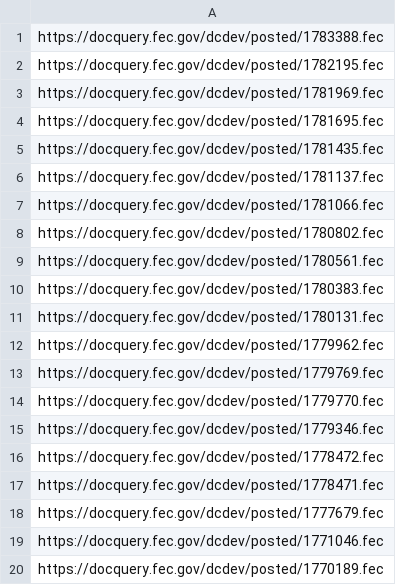
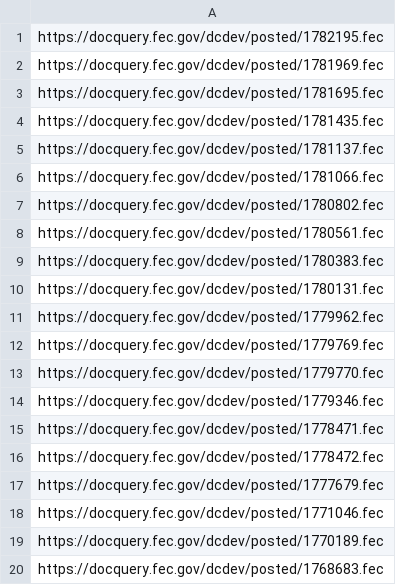
Before and after one commit to lemonaidn/udp_bot, a CSV file: fec_urls.csv, drawn as a sheet.

```diff
--- a/fec_urls.csv
+++ b/fec_urls.csv
@@ -1,2 +1 @@
-https://docquery.fec.gov/dcdev/posted/1783388.fec
 https://docquery.fec.gov/dcdev/posted/1782195.fec
@@ -15,4 +14,4 @@ https://docquery.fec.gov/dcdev/posted/1779770.fec
 https://docquery.fec.gov/dcdev/posted/1779346.fec
+https://docquery.fec.gov/dcdev/posted/1778471.fec
 https://docquery.fec.gov/dcdev/posted/1778472.fec
-https://docquery.fec.gov/dcdev/posted/1778471.fec
 https://docquery.fec.gov/dcdev/posted/1777679.fec
@@ -20 +19,2 @@ https://docquery.fec.gov/dcdev/posted/1771046.fec
 https://docquery.fec.gov/dcdev/posted/1770189.fec
+https://docquery.fec.gov/dcdev/posted/1768683.fec
```
Also changed, not shown: pdf_urls.csv, 1 other file.
